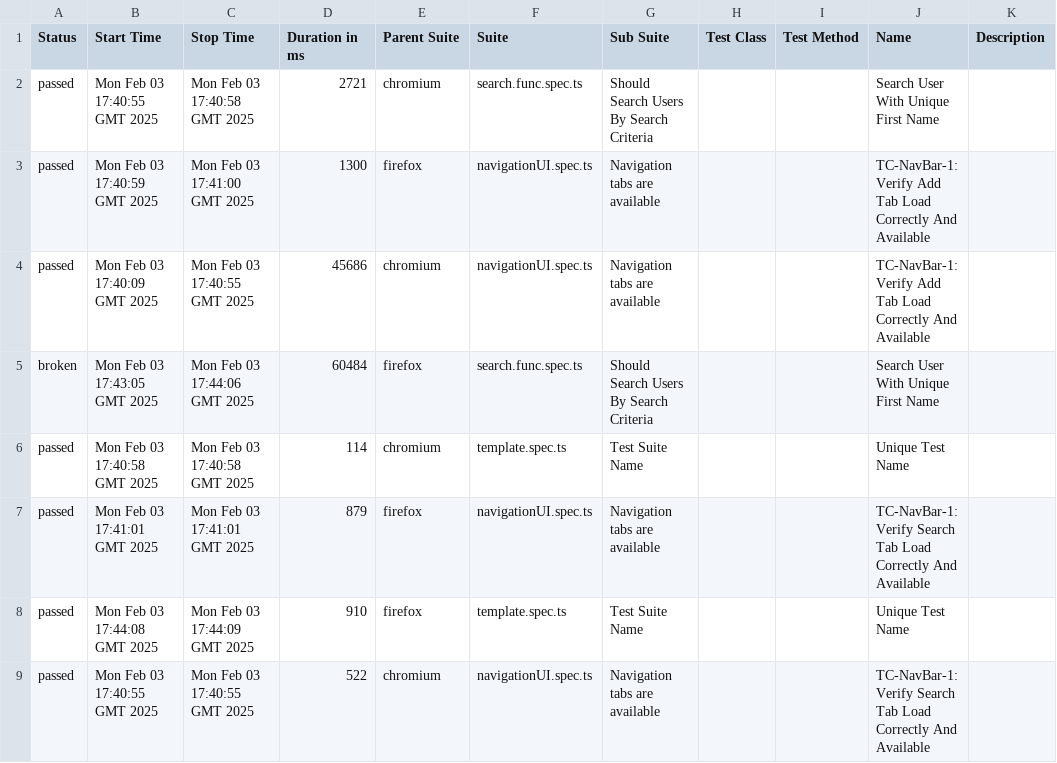
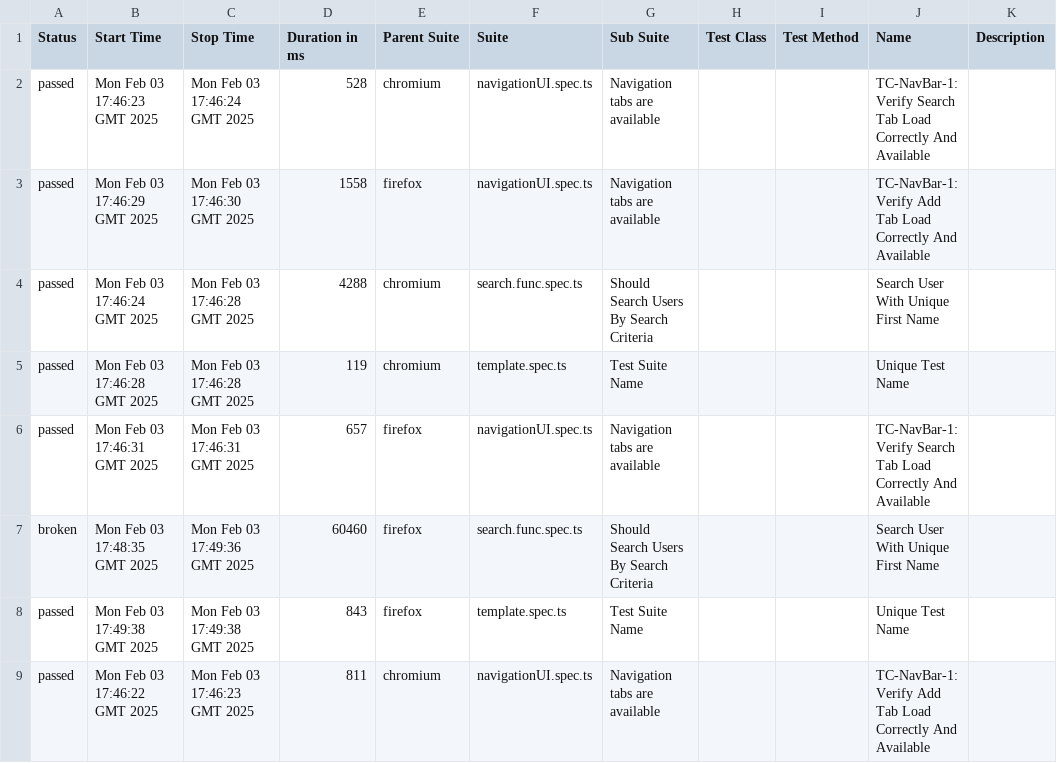
Before and after one commit to kgold2018/PlaywrightTypescriptUserAppTest, a CSV file: 9/data/suites.csv, drawn as a sheet.

```diff
--- a/9/data/suites.csv
+++ b/9/data/suites.csv
@@ -1,9 +1,9 @@
 "Status","Start Time","Stop Time","Duration in ms","Parent Suite","Suite","Sub Suite","Test Class","Test Method","Name","Description"
-"passed","Mon Feb 03 17:40:55 GMT 2025","Mon Feb 03 17:40:58 GMT 2025","2721","chromium","search.func.spec.ts","Should Search Users By Search Criteria","","","Search User With Unique First Name",""
-"passed","Mon Feb 03 17:40:59 GMT 2025","Mon Feb 03 17:41:00 GMT 2025","1300","firefox","navigationUI.spec.ts","Navigation tabs are available","","","TC-NavBar-1: Verify Add Tab Load Correctly And Available",""
-"passed","Mon Feb 03 17:40:09 GMT 2025","Mon Feb 03 17:40:55 GMT 2025","45686","chromium","navigationUI.spec.ts","Navigation tabs are available","","","TC-NavBar-1: Verify Add Tab Load Correctly And Available",""
-"broken","Mon Feb 03 17:43:05 GMT 2025","Mon Feb 03 17:44:06 GMT 2025","60484","firefox","search.func.spec.ts","Should Search Users By Search Criteria","","","Search User With Unique First Name",""
-"passed","Mon Feb 03 17:40:58 GMT 2025","Mon Feb 03 17:40:58 GMT 2025","114","chromium","template.spec.ts","Test Suite Name","","","Unique Test Name",""
-"passed","Mon Feb 03 17:41:01 GMT 2025","Mon Feb 03 17:41:01 GMT 2025","879","firefox","navigationUI.spec.ts","Navigation tabs are available","","","TC-NavBar-1: Verify Search Tab Load Correctly And Available",""
-"passed","Mon Feb 03 17:44:08 GMT 2025","Mon Feb 03 17:44:09 GMT 2025","910","firefox","template.spec.ts","Test Suite Name","","","Unique Test Name",""
-"passed","Mon Feb 03 17:40:55 GMT 2025","Mon Feb 03 17:40:55 GMT 2025","522","chromium","navigationUI.spec.ts","Navigation tabs are available","","","TC-NavBar-1: Verify Search Tab Load Correctly And Available",""
+"passed","Mon Feb 03 17:46:23 GMT 2025","Mon Feb 03 17:46:24 GMT 2025","528","chromium","navigationUI.spec.ts","Navigation tabs are available","","","TC-NavBar-1: Verify Search Tab Load Correctly And Available",""
+"passed","Mon Feb 03 17:46:29 GMT 2025","Mon Feb 03 17:46:30 GMT 2025","1558","firefox","navigationUI.spec.ts","Navigation tabs are available","","","TC-NavBar-1: Verify Add Tab Load Correctly And Available",""
+"passed","Mon Feb 03 17:46:24 GMT 2025","Mon Feb 03 17:46:28 GMT 2025","4288","chromium","search.func.spec.ts","Should Search Users By Search Criteria","","","Search User With Unique First Name",""
+"passed","Mon Feb 03 17:46:28 GMT 2025","Mon Feb 03 17:46:28 GMT 2025","119","chromium","template.spec.ts","Test Suite Name","","","Unique Test Name",""
+"passed","Mon Feb 03 17:46:31 GMT 2025","Mon Feb 03 17:46:31 GMT 2025","657","firefox","navigationUI.spec.ts","Navigation tabs are available","","","TC-NavBar-1: Verify Search Tab Load Correctly And Available",""
+"broken","Mon Feb 03 17:48:35 GMT 2025","Mon Feb 03 17:49:36 GMT 2025","60460","firefox","search.func.spec.ts","Should Search Users By Search Criteria","","","Search User With Unique First Name",""
+"passed","Mon Feb 03 17:49:38 GMT 2025","Mon Feb 03 17:49:38 GMT 2025","843","firefox","template.spec.ts","Test Suite Name","","","Unique Test Name",""
+"passed","Mon Feb 03 17:46:22 GMT 2025","Mon Feb 03 17:46:23 GMT 2025","811","chromium","navigationUI.spec.ts","Navigation tabs are available","","","TC-NavBar-1: Verify Add Tab Load Correctly And Available",""
```
Also changed, not shown: 46 other files.
